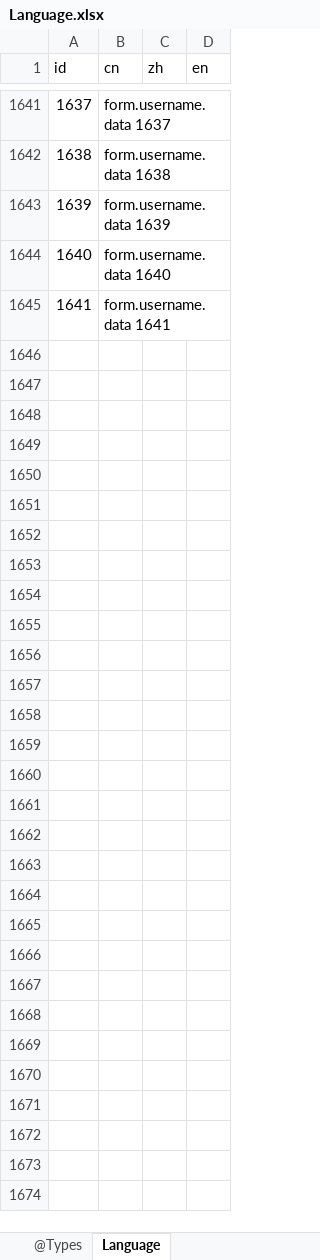
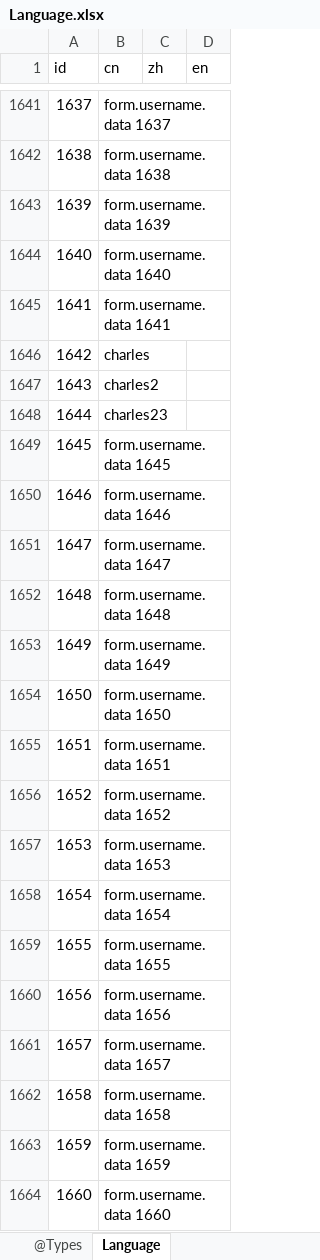
Before and after one commit to CharlesFeng207/language-table, an Excel workbook: Language.xlsx, sheet Language, drawn as a sheet; only a part is shown, gaps mark what is left out; values as stored, in another font and other column widths than the file's, no borders; conditional formats not drawn; the diff covers the shown part only; the diff names each change by its address in the sheet, - before the commit and + after, or states it on an @@ line.

```diff
--- a/Language.xlsx (sheet Language)
+++ b/Language.xlsx (sheet Language)
+row 1646: 1642 | charles
+row 1647: 1643 | charles2
+row 1648: 1644 | charles23
+row 1649: 1645 | form.username.data 1645
+row 1650: 1646 | form.username.data 1646
+row 1651: 1647 | form.username.data 1647
+row 1652: 1648 | form.username.data 1648
+row 1653: 1649 | form.username.data 1649
+row 1654: 1650 | form.username.data 1650
+row 1655: 1651 | form.username.data 1651
+row 1656: 1652 | form.username.data 1652
+row 1657: 1653 | form.username.data 1653
+row 1658: 1654 | form.username.data 1654
+row 1659: 1655 | form.username.data 1655
+row 1660: 1656 | form.username.data 1656
+row 1661: 1657 | form.username.data 1657
+row 1662: 1658 | form.username.data 1658
+row 1663: 1659 | form.username.data 1659
+row 1664: 1660 | form.username.data 1660
```
Also changed, not shown: 767 added rows elsewhere in this sheet, 2 other files.
